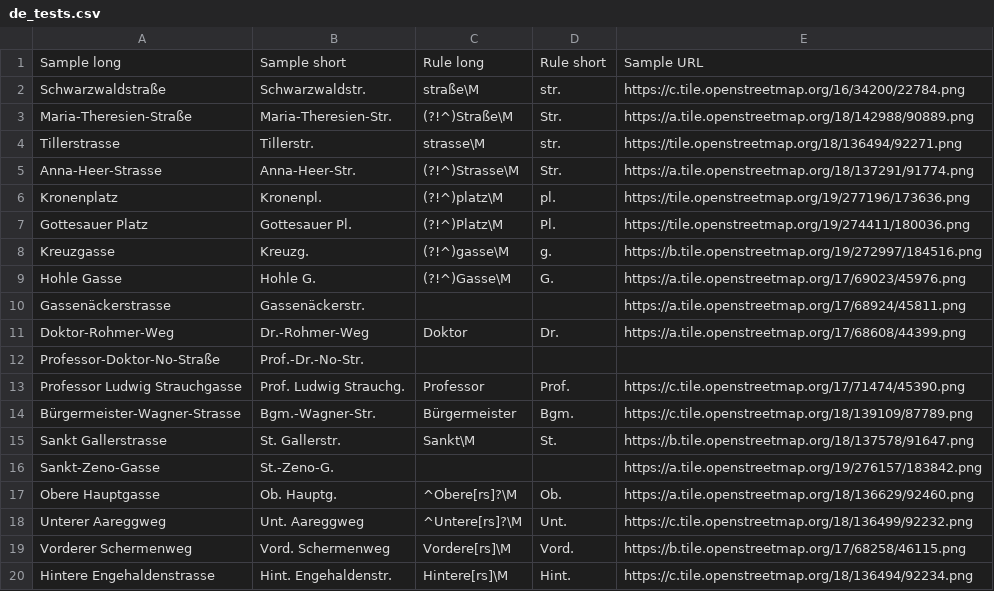
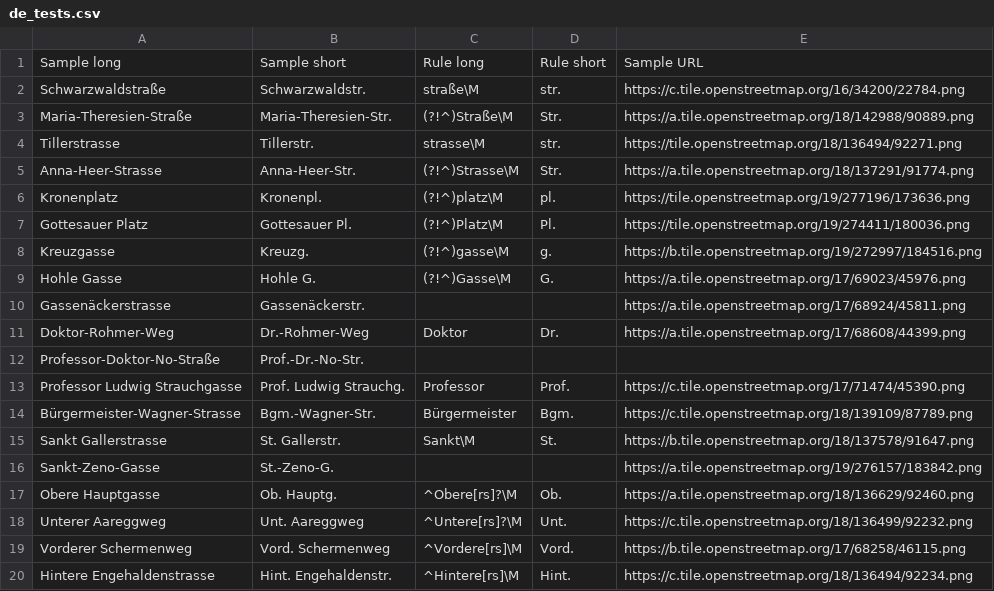
Before and after one commit to chatelao/osm-abbrev, a CSV file: defs/de_tests.csv, drawn as a sheet.

Commit message:
Update de_tests.csv

```diff
--- a/defs/de_tests.csv
+++ b/defs/de_tests.csv
@@ -18,3 +18,3 @@ Obere Hauptgasse,Ob. Hauptg.,^Obere[rs]?\M,Ob.,https://a.tile.openstreetmap.org/
 Unterer Aareggweg,Unt. Aareggweg,^Untere[rs]?\M,Unt.,https://c.tile.openstreetmap.org/18/136499/92232.png
-Vorderer Schermenweg,Vord. Schermenweg,Vordere[rs]\M,Vord.,https://b.tile.openstreetmap.org/17/68258/46115.png
-Hintere Engehaldenstrasse,Hint. Engehaldenstr.,Hintere[rs]\M,Hint.,https://c.tile.openstreetmap.org/18/136494/92234.png
+Vorderer Schermenweg,Vord. Schermenweg,^Vordere[rs]\M,Vord.,https://b.tile.openstreetmap.org/17/68258/46115.png
+Hintere Engehaldenstrasse,Hint. Engehaldenstr.,^Hintere[rs]\M,Hint.,https://c.tile.openstreetmap.org/18/136494/92234.png
```
